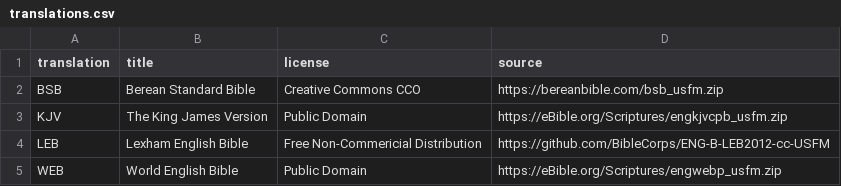
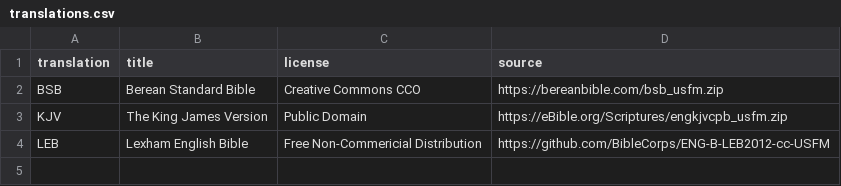
Before and after one commit to JStadnik619/BibleDatabases, a CSV file: sources/translations.csv, drawn as a sheet.

```diff
--- a/sources/translations.csv
+++ b/sources/translations.csv
@@ -4,2 +4 @@ KJV,The King James Version,Public Domain,https://eBible.org/Scriptures/engkjvcpb
 LEB,Lexham English Bible,Free Non-Commericial Distribution,https://github.com/BibleCorps/ENG-B-LEB2012-cc-USFM
-WEB,World English Bible,Public Domain,https://eBible.org/Scriptures/engwebp_usfm.zip
```
Also changed, not shown: 1 other file.
